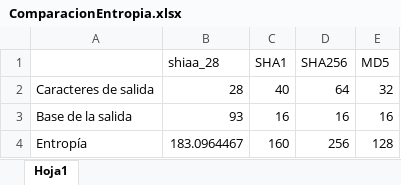
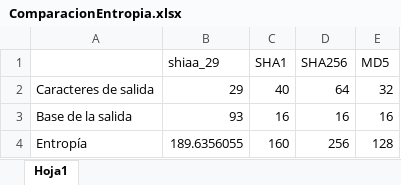
Before and after one commit to Pablobc/Actividad4-Cripto, an Excel workbook: ComparacionEntropia.xlsx, sheet Hoja1, drawn as a sheet; values as stored, in another font and other column widths than the file's, no borders; the diff names each change by its address in the sheet, - before the commit and + after, or states it on an @@ line.

Commit message:
Add files via upload

```diff
--- a/ComparacionEntropia.xlsx (sheet Hoja1)
+++ b/ComparacionEntropia.xlsx (sheet Hoja1)
-B1: shiaa_28
+B1: shiaa_29
-B2 (shiaa_29): 28
+B2 (shiaa_29): 29
-B4 (shiaa_29): 183.0964467
+B4 (shiaa_29): 189.6356055
```
